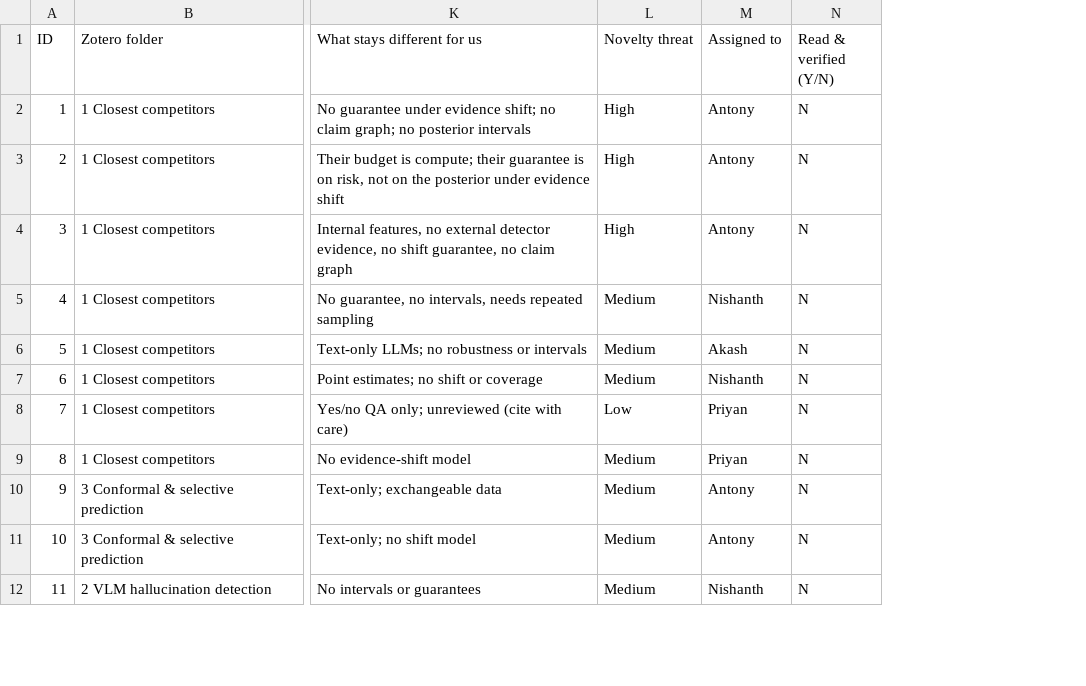
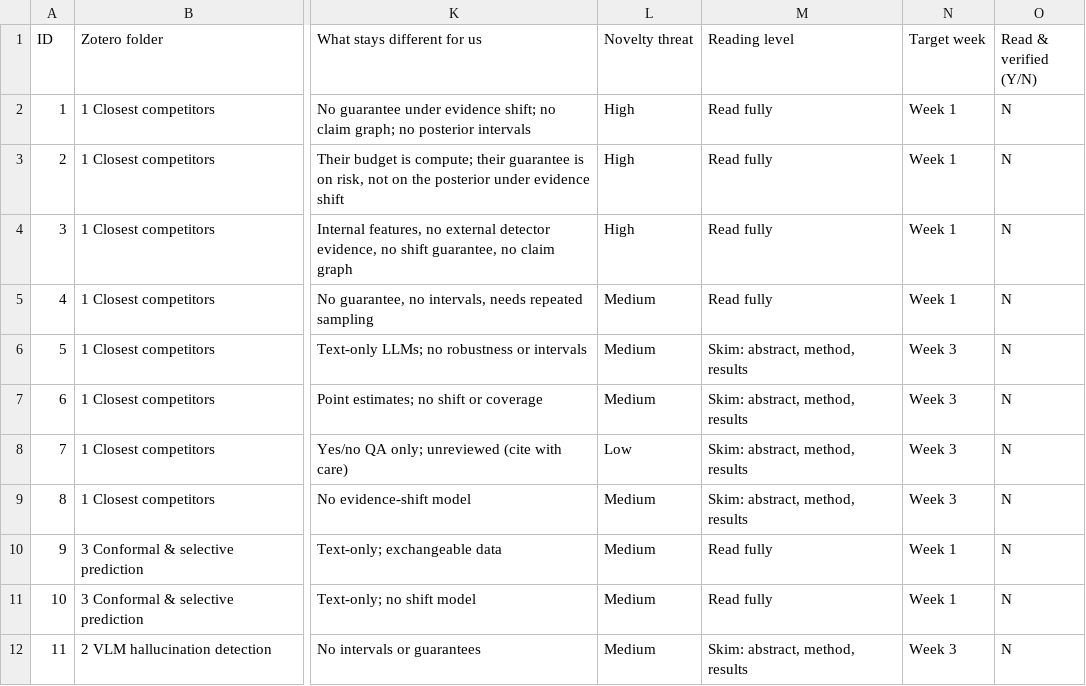
Before and after one commit to antonyjasfer/Budget-Coupled-Robust-Belief-Propagation-for-Visual-Hallucination-Detection, a CSV file: docs/phase2/literature_matrix.csv, drawn as a sheet; only a part is shown, gaps mark what is left out; removed rows and columns are numbered as before the commit, all else as after; the diff names each change by its address in the sheet, - before the commit and + after, or states it on an @@ line.

```diff
--- a/docs/phase2/literature_matrix.csv
+++ b/docs/phase2/literature_matrix.csv
-column M (Assigned to), rows 2-12: Antony | Antony | Antony | Nishanth | Akash | Nishanth | Priyan | Priyan | Antony | Antony | Nishanth
+column M (Reading level), rows 2-12: Read fully | Read fully | Read fully | Read fully | Skim: abstract, method, results | Skim: abstract, method, results | Skim: abstract, method, results | Skim: abstract, method, results | Read fully | Read fully | Skim: abstract, method, results
+column N (Target week), rows 2-12: Week 1 | Week 1 | Week 1 | Week 1 | Week 3 | Week 3 | Week 3 | Week 3 | Week 1 | Week 1 | Week 3
```
Also changed, not shown: 3 other files.
